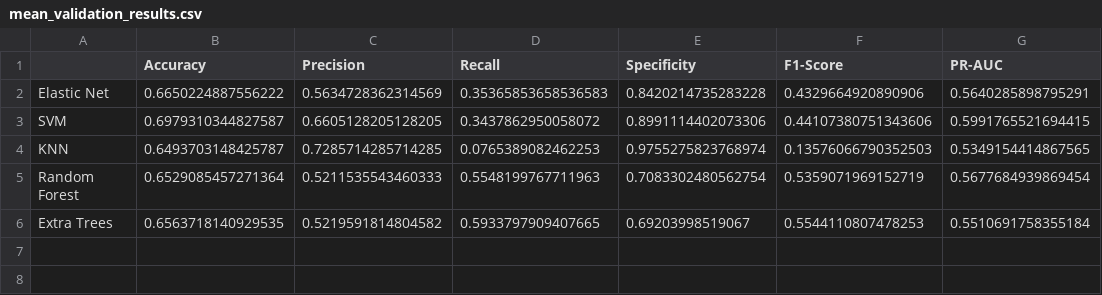
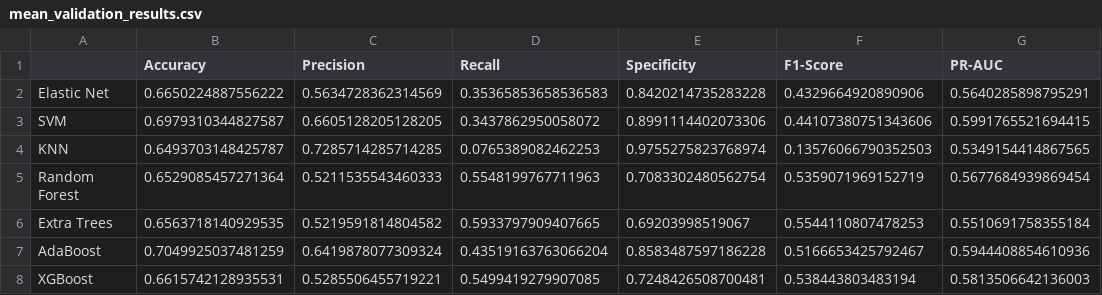
Before and after one commit to MiguelGomGar/TFM, a CSV file: results/clinical_data_modelling/mean_validation_results.csv, drawn as a sheet.

```diff
--- a/results/clinical_data_modelling/mean_validation_results.csv
+++ b/results/clinical_data_modelling/mean_validation_results.csv
@@ -6 +6,3 @@ Random Forest,0.6529085457271364,0.5211535543460333,0.5548199767711963,0.7083302
 Extra Trees,0.6563718140929535,0.5219591814804582,0.5933797909407665,0.69203998519067,0.5544110807478253,0.5510691758355184
+AdaBoost,0.7049925037481259,0.6419878077309324,0.43519163763066204,0.8583487597186228,0.5166653425792467,0.5944408854610936
+XGBoost,0.6615742128935531,0.5285506455719221,0.5499419279907085,0.7248426508700481,0.538443803483194,0.5813506642136003
```
Also changed, not shown: results/clinical_data_modelling/mean_test_results.csv, results/clinical_data_modelling/mean_train_results.csv, 25 other files.
